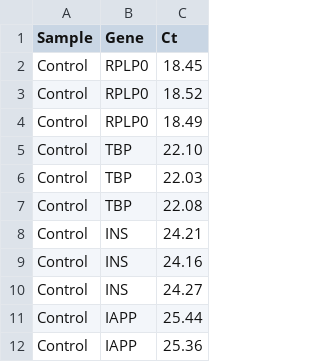
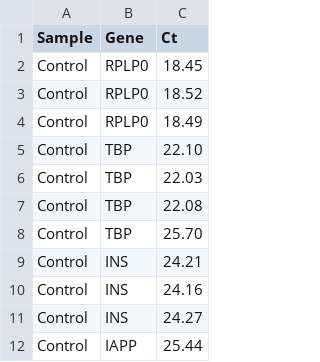
Before and after one commit to caan6242/qPCRmvp, a CSV file: sample_data.csv, drawn as a sheet; only a part is shown; the shorter side is filled out with more unchanged rows.

```diff
--- a/sample_data.csv
+++ b/sample_data.csv
@@ -7,2 +7,3 @@ Control,TBP,22.03
 Control,TBP,22.08
+Control,TBP,25.70
 Control,INS,24.21
```
Also changed, not shown: 2 other files.
